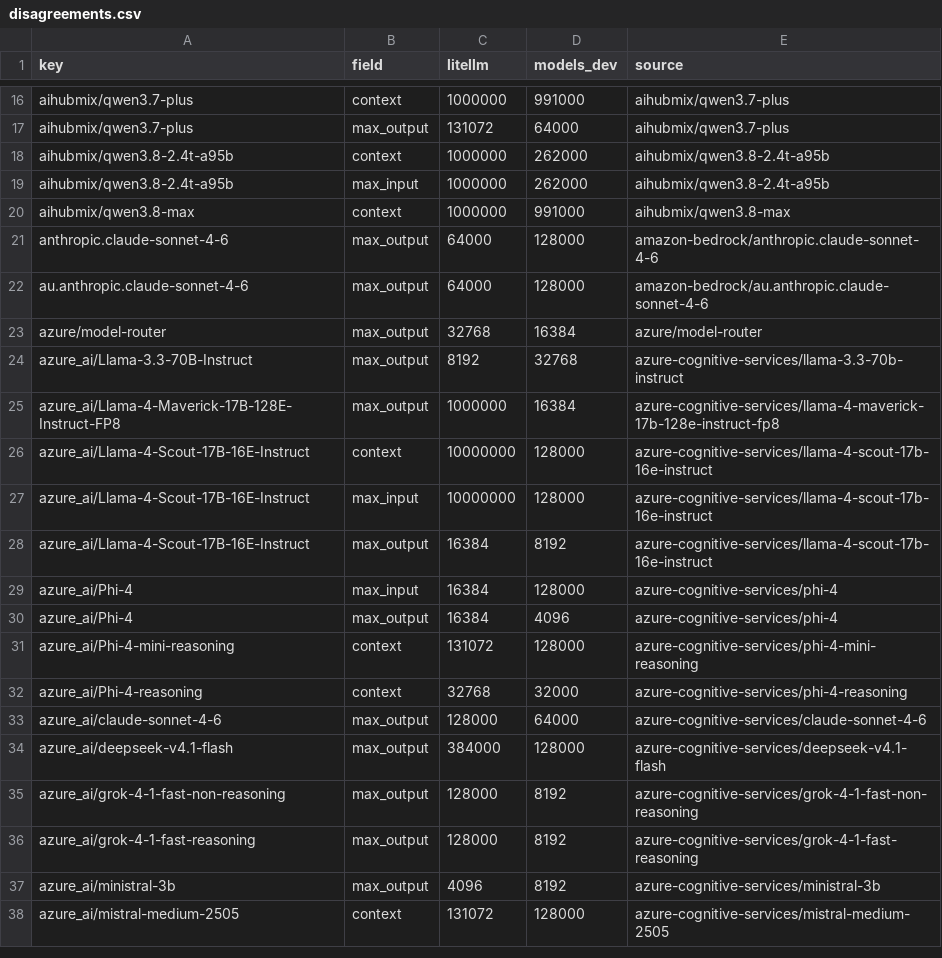
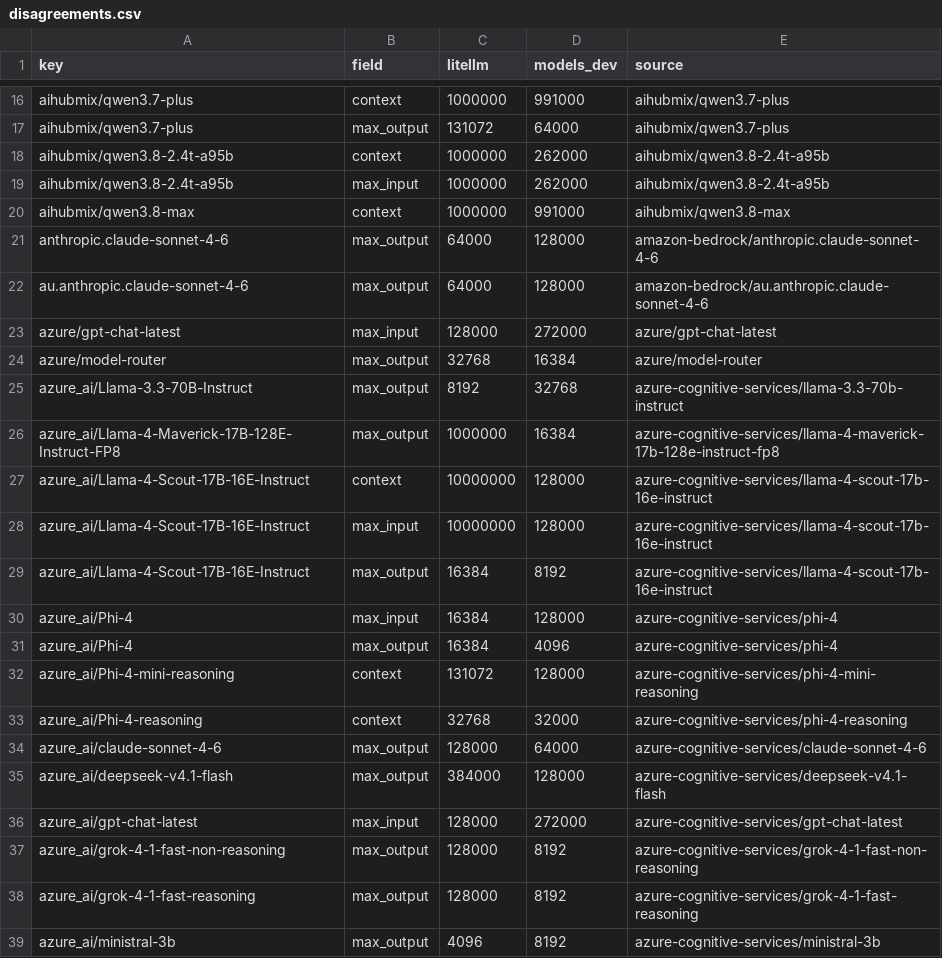
Before and after one commit to michaeltheologitis/ctxlen, a CSV file: reports/disagreements.csv, drawn as a sheet; only a part is shown, gaps mark what is left out; the shorter side is filled out with more unchanged rows.

```diff
--- a/reports/disagreements.csv
+++ b/reports/disagreements.csv
@@ -22,2 +22,3 @@ anthropic.claude-sonnet-4-6,max_output,64000,128000,amazon-bedrock/anthropic.cla
 au.anthropic.claude-sonnet-4-6,max_output,64000,128000,amazon-bedrock/au.anthropic.claude-sonnet-4-6
+azure/gpt-chat-latest,max_input,128000,272000,azure/gpt-chat-latest
 azure/model-router,max_output,32768,16384,azure/model-router
@@ -34,2 +35,3 @@ azure_ai/claude-sonnet-4-6,max_output,128000,64000,azure-cognitive-services/clau
 azure_ai/deepseek-v4.1-flash,max_output,384000,128000,azure-cognitive-services/deepseek-v4.1-flash
+azure_ai/gpt-chat-latest,max_input,128000,272000,azure-cognitive-services/gpt-chat-latest
 azure_ai/grok-4-1-fast-non-reasoning,max_output,128000,8192,azure-cognitive-services/grok-4-1-fast-non-reasoning
```
Also changed, not shown: 2 other files.
